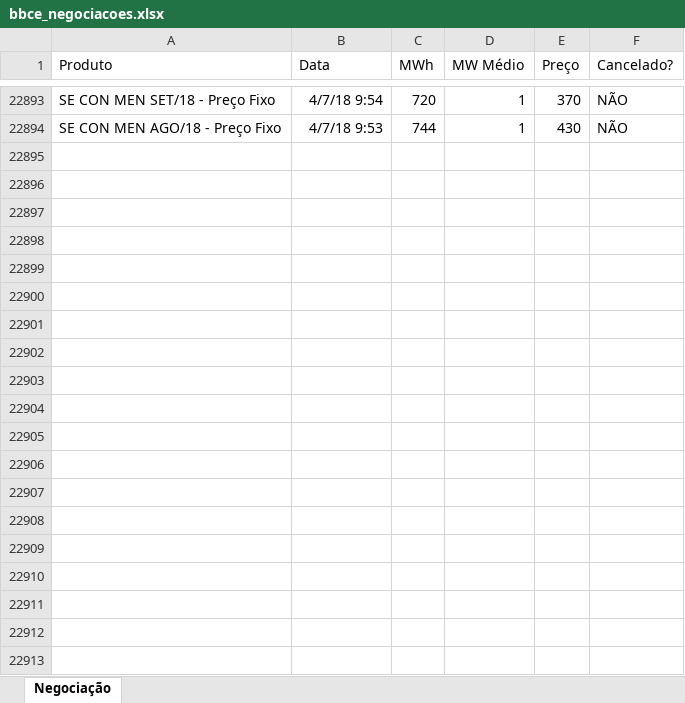
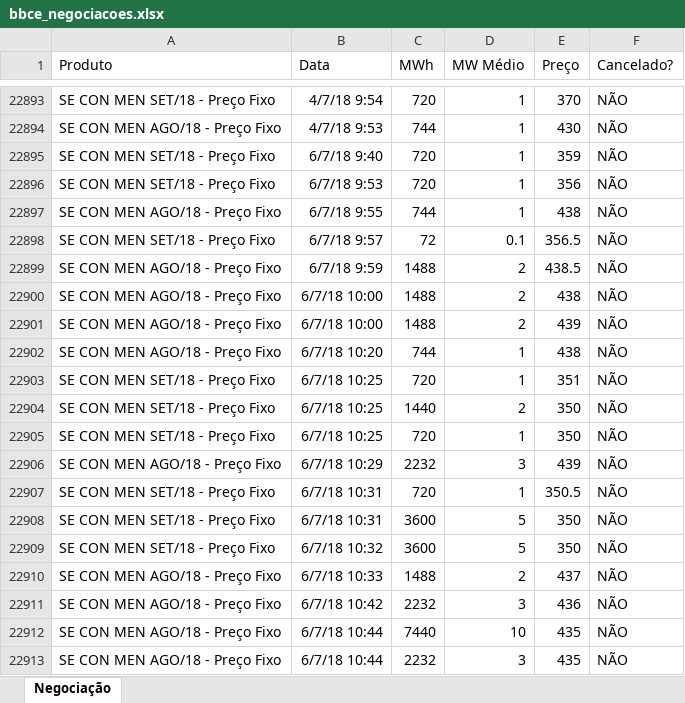
Before and after one commit to enexenergia/bbce_enex, an Excel workbook: bbce_negociacoes.xlsx, sheet Negociação, drawn as a sheet; only a part is shown, gaps mark what is left out; values as stored, in another font and other column widths than the file's, no borders; the diff covers the shown part only; the diff names each change by its address in the sheet, - before the commit and + after, or states it on an @@ line.

Commit message:
Add files via upload

```diff
--- a/bbce_negociacoes.xlsx (sheet Negociação)
+++ b/bbce_negociacoes.xlsx (sheet Negociação)
+row 22895: SE CON MEN SET/18 - Preço Fixo | 6/7/18 9:40 | 720 | 1 | 359 | NÃO
+row 22896: SE CON MEN SET/18 - Preço Fixo | 6/7/18 9:53 | 720 | 1 | 356 | NÃO
+row 22897: SE CON MEN AGO/18 - Preço Fixo | 6/7/18 9:55 | 744 | 1 | 438 | NÃO
+row 22898: SE CON MEN SET/18 - Preço Fixo | 6/7/18 9:57 | 72 | 0.1 | 356.5 | NÃO
+row 22899: SE CON MEN AGO/18 - Preço Fixo | 6/7/18 9:59 | 1488 | 2 | 438.5 | NÃO
+row 22900: SE CON MEN AGO/18 - Preço Fixo | 6/7/18 10:00 | 1488 | 2 | 438 | NÃO
+row 22901: SE CON MEN AGO/18 - Preço Fixo | 6/7/18 10:00 | 1488 | 2 | 439 | NÃO
+row 22902: SE CON MEN AGO/18 - Preço Fixo | 6/7/18 10:20 | 744 | 1 | 438 | NÃO
+row 22903: SE CON MEN SET/18 - Preço Fixo | 6/7/18 10:25 | 720 | 1 | 351 | NÃO
+row 22904: SE CON MEN SET/18 - Preço Fixo | 6/7/18 10:25 | 1440 | 2 | 350 | NÃO
+row 22905: SE CON MEN SET/18 - Preço Fixo | 6/7/18 10:25 | 720 | 1 | 350 | NÃO
+row 22906: SE CON MEN AGO/18 - Preço Fixo | 6/7/18 10:29 | 2232 | 3 | 439 | NÃO
+row 22907: SE CON MEN SET/18 - Preço Fixo | 6/7/18 10:31 | 720 | 1 | 350.5 | NÃO
+row 22908: SE CON MEN SET/18 - Preço Fixo | 6/7/18 10:31 | 3600 | 5 | 350 | NÃO
+row 22909: SE CON MEN SET/18 - Preço Fixo | 6/7/18 10:32 | 3600 | 5 | 350 | NÃO
+row 22910: SE CON MEN AGO/18 - Preço Fixo | 6/7/18 10:33 | 1488 | 2 | 437 | NÃO
+row 22911: SE CON MEN AGO/18 - Preço Fixo | 6/7/18 10:42 | 2232 | 3 | 436 | NÃO
+row 22912: SE CON MEN AGO/18 - Preço Fixo | 6/7/18 10:44 | 7440 | 10 | 435 | NÃO
+row 22913: SE CON MEN AGO/18 - Preço Fixo | 6/7/18 10:44 | 2232 | 3 | 435 | NÃO
```
Also changed, not shown: 41 added rows elsewhere in this sheet.
